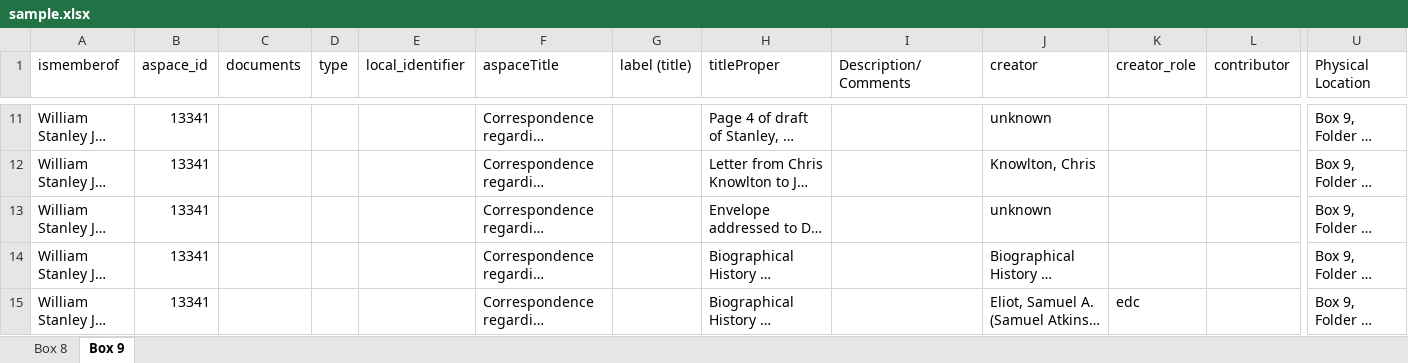
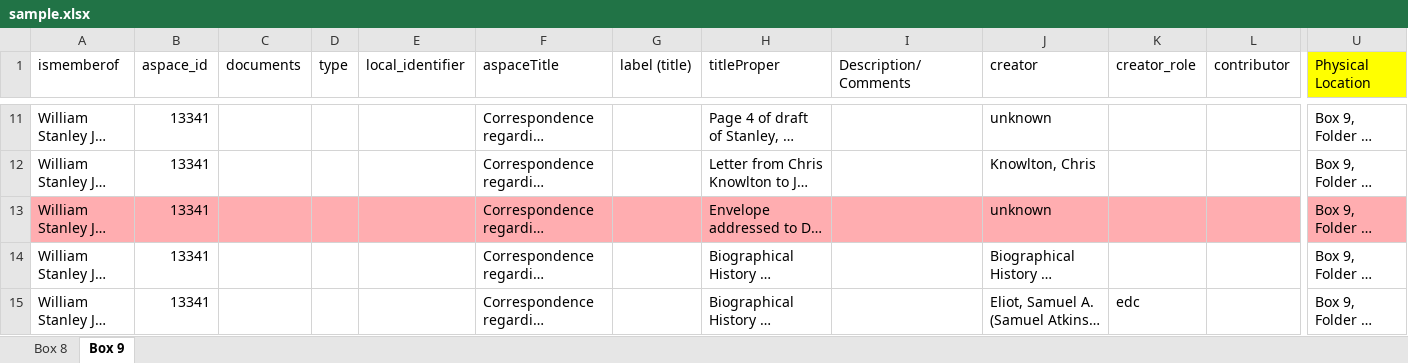
Before and after one commit to Mukundan-T/QualityControlAutomationV2, an Excel workbook: app/spreadsheets/sample.xlsx, sheet Box 9, drawn as a sheet; only a part is shown, gaps mark what is left out; long unchanged cells end in …; values as stored, in another font and other column widths than the file's, no borders; the diff covers the shown part only; the diff names each change by its address in the sheet, - before the commit and + after, or states it on an @@ line.

```diff
--- a/app/spreadsheets/sample.xlsx (sheet Box 9)
+++ b/app/spreadsheets/sample.xlsx (sheet Box 9)
-U1 fill: none
+U1 fill: #FFFF00
-A13:U13 fill: none
+A13:U13 fill: #FFADB0
```
Also changed, not shown: cell formats elsewhere in this sheet, sheet Box 8, 1 other file.
